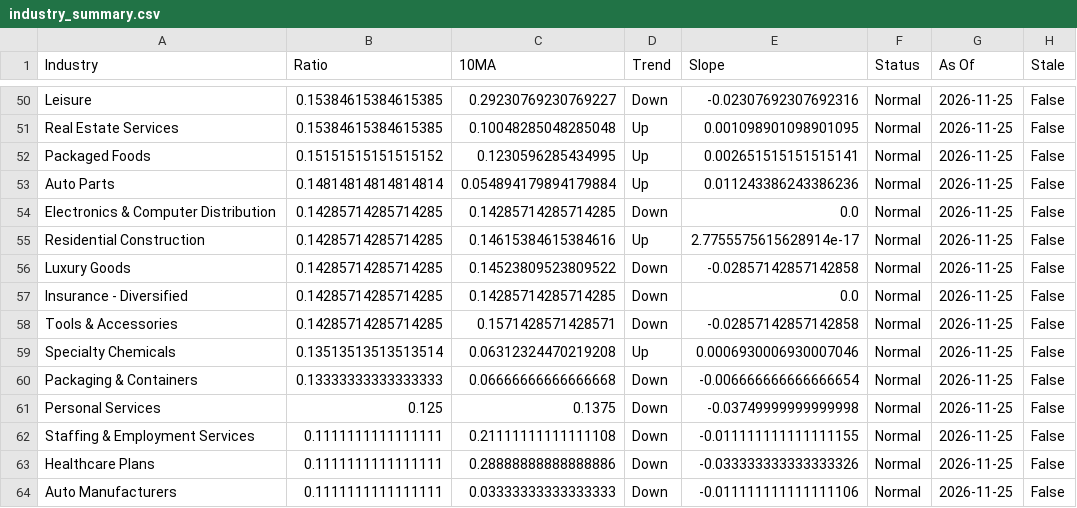
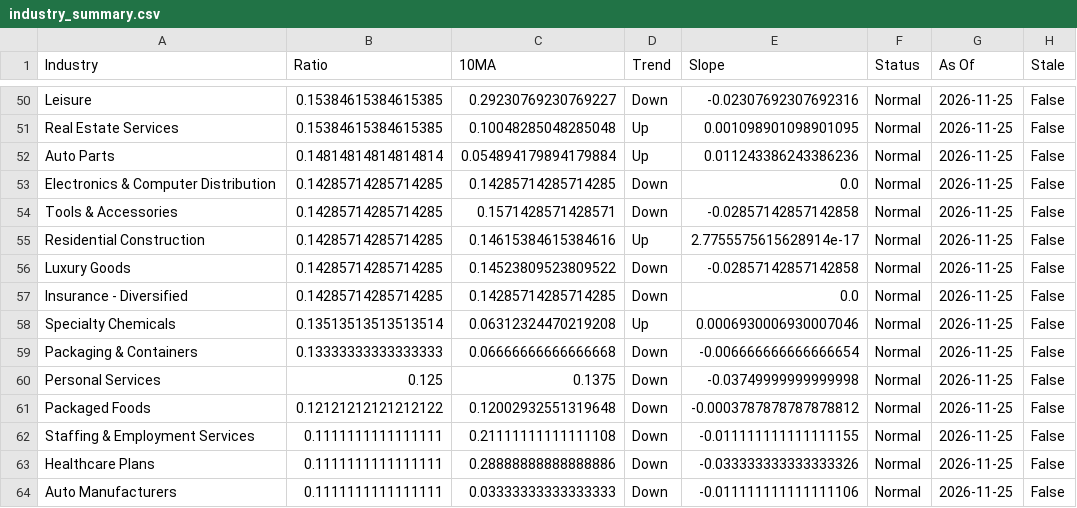
Before and after one commit to tradermonty/uptrend-dashboard, a CSV file: data/industry_summary.csv, drawn as a sheet; only a part is shown, gaps mark what is left out.

```diff
--- a/data/industry_summary.csv
+++ b/data/industry_summary.csv
@@ -51,5 +51,5 @@ Leisure,0.15384615384615385,0.29230769230769227,Down,-0.02307692307692316,Normal
 Real Estate Services,0.15384615384615385,0.10048285048285048,Up,0.001098901098901095,Normal,2026-11-25,False
-Packaged Foods,0.15151515151515152,0.1230596285434995,Up,0.002651515151515141,Normal,2026-11-25,False
 Auto Parts,0.14814814814814814,0.054894179894179884,Up,0.011243386243386236,Normal,2026-11-25,False
 Electronics & Computer Distribution,0.14285714285714285,0.14285714285714285,Down,0.0,Normal,2026-11-25,False
+Tools & Accessories,0.14285714285714285,0.1571428571428571,Down,-0.02857142857142858,Normal,2026-11-25,False
 Residential Construction,0.14285714285714285,0.14615384615384616,Up,2.7755575615628914e-17,Normal,2026-11-25,False
@@ -57,3 +57,2 @@ Luxury Goods,0.14285714285714285,0.14523809523809522,Down,-0.02857142857142858,N
 Insurance - Diversified,0.14285714285714285,0.14285714285714285,Down,0.0,Normal,2026-11-25,False
-Tools & Accessories,0.14285714285714285,0.1571428571428571,Down,-0.02857142857142858,Normal,2026-11-25,False
 Specialty Chemicals,0.13513513513513514,0.06312324470219208,Up,0.0006930006930007046,Normal,2026-11-25,False
@@ -61,2 +60,3 @@ Packaging & Containers,0.13333333333333333,0.06666666666666668,Down,-0.006666666
 Personal Services,0.125,0.1375,Down,-0.03749999999999998,Normal,2026-11-25,False
+Packaged Foods,0.12121212121212122,0.12002932551319648,Down,-0.0003787878787878812,Normal,2026-11-25,False
 Staffing & Employment Services,0.1111111111111111,0.21111111111111108,Down,-0.011111111111111155,Normal,2026-11-25,False
```
Also changed, not shown: data/sector_dispersion.csv, data/sector_summary.csv, 3 other files.
